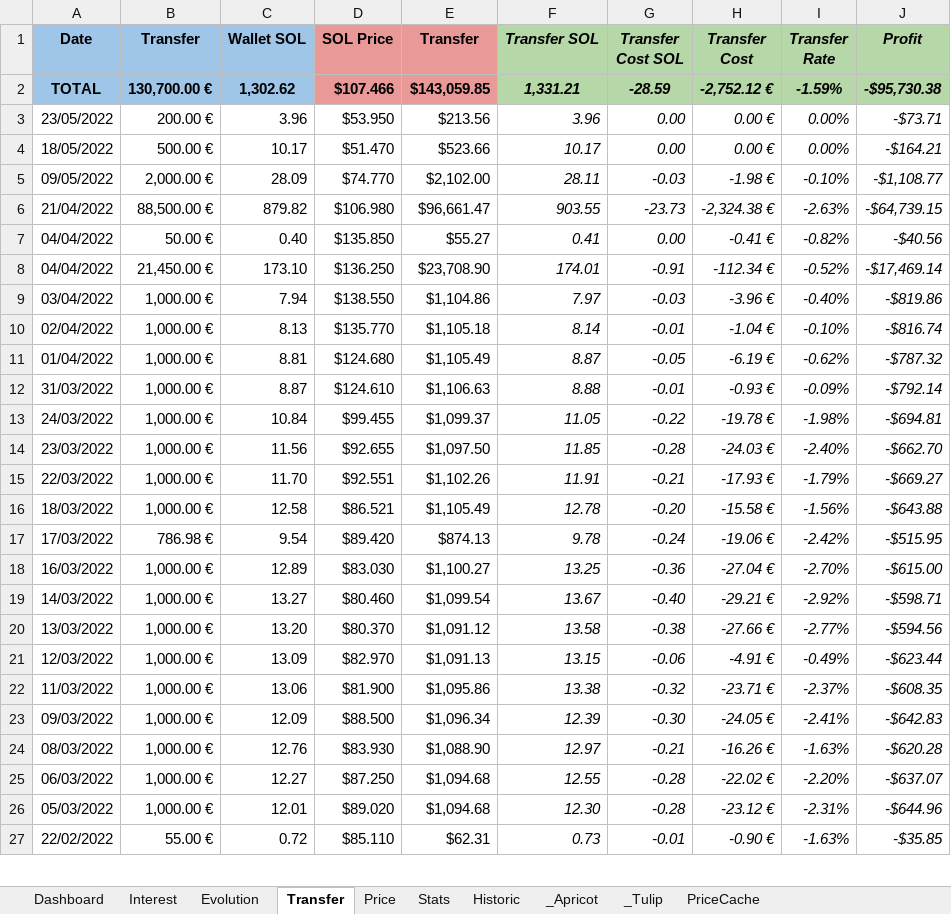
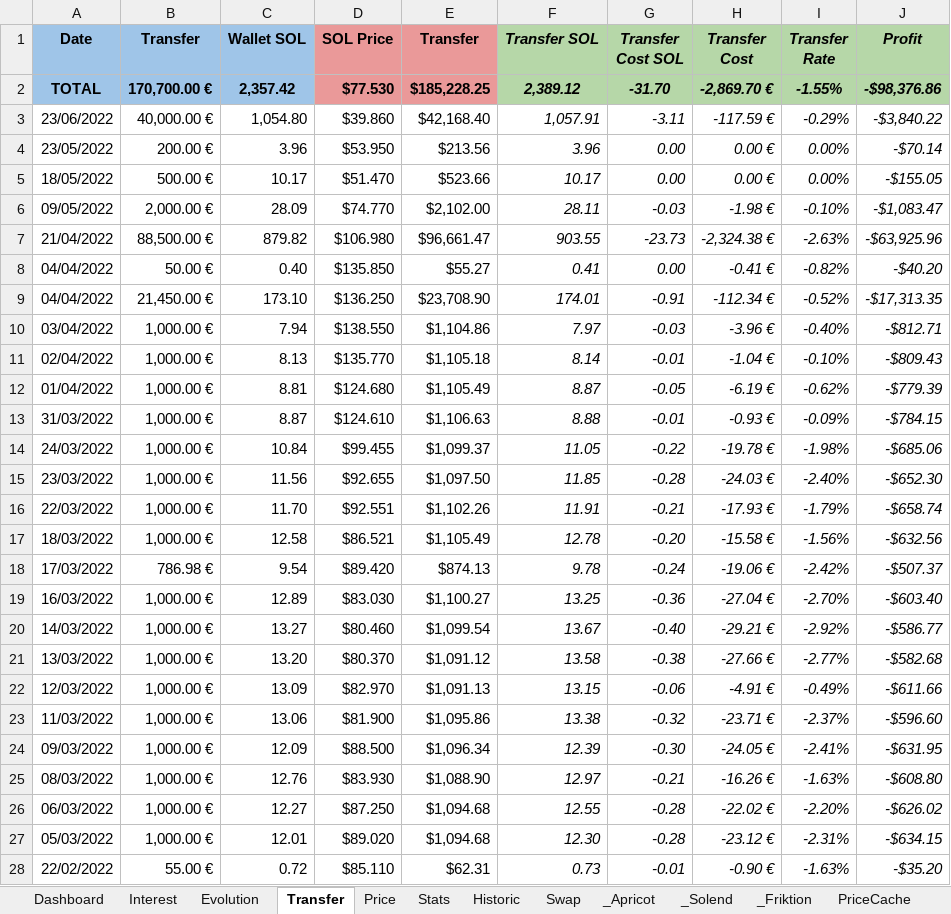
Before and after one commit to flodef/FiMs, an Excel workbook: Data/FiMs DeFi.xlsx, sheet Transfer, drawn as a sheet; only a part is shown; values as stored, in another font and other column widths than the file's, no borders; charts and pictures and conditional formats not drawn; removed rows and columns are numbered as before the commit, all else as after; the diff covers the shown part only; the diff names each change by its address in the sheet, - before the commit and + after, or states it on an @@ line.

```diff
--- a/Data/FiMs DeFi.xlsx (sheet Transfer)
+++ b/Data/FiMs DeFi.xlsx (sheet Transfer)
@@ sheet tab hidden: _Tulip @@
+sheet tab: Swap
+sheet tab: _Solend
+sheet tab: _Friktion
-row 2: TOTAL | 130,700.00 € | 1,302.62 | $107.466 | $143,059.85 | 1,331.21 | -28.59 | -2,752.12 € | -1.59% | -$95,730.38
+row 2: TOTAL | 170,700.00 € | 2,357.42 | $77.530 | $185,228.25 | 2,389.12 | -31.70 | -2,869.70 € | -1.55% | -$98,376.86
+row 3: 23/06/2022 | 40,000.00 € | 1,054.80 | $39.860 | $42,168.40 | 1,057.91 | -3.11 | -117.59 € | -0.29% | -$3,840.22
-J4 (Profit): -$73.71
+J4 (Profit): -$70.14
-J5 (Profit): -$164.21
+J5 (Profit): -$155.05
-J6 (Profit): -$1,108.77
+J6 (Profit): -$1,083.47
-J7 (Profit): -$64,739.15
+J7 (Profit): -$63,925.96
-J8 (Profit): -$40.56
+J8 (Profit): -$40.20
-J9 (Profit): -$17,469.14
+J9 (Profit): -$17,313.35
-J10 (Profit): -$819.86
+J10 (Profit): -$812.71
-J11 (Profit): -$816.74
+J11 (Profit): -$809.43
-J12 (Profit): -$787.32
+J12 (Profit): -$779.39
-J13 (Profit): -$792.14
+J13 (Profit): -$784.15
-J14 (Profit): -$694.81
+J14 (Profit): -$685.06
-J15 (Profit): -$662.70
+J15 (Profit): -$652.30
-J16 (Profit): -$669.27
+J16 (Profit): -$658.74
-J17 (Profit): -$643.88
+J17 (Profit): -$632.56
-J18 (Profit): -$515.95
+J18 (Profit): -$507.37
-J19 (Profit): -$615.00
+J19 (Profit): -$603.40
-J20 (Profit): -$598.71
+J20 (Profit): -$586.77
-J21 (Profit): -$594.56
+J21 (Profit): -$582.68
-J22 (Profit): -$623.44
+J22 (Profit): -$611.66
-J23 (Profit): -$608.35
+J23 (Profit): -$596.60
-J24 (Profit): -$642.83
+J24 (Profit): -$631.95
-J25 (Profit): -$620.28
+J25 (Profit): -$608.80
-J26 (Profit): -$637.07
+J26 (Profit): -$626.02
-J27 (Profit): -$644.96
+J27 (Profit): -$634.15
-J28 (Profit): -$35.85
+J28 (Profit): -$35.20
```
Also changed, not shown: 3 edited cells elsewhere in this sheet, sheet Evolution, sheet Price, sheet _Apricot, sheet Dashboard, sheet Interest, sheet Historic, 2 more sheets, formulas that keep their value, hidden cells, charts or pictures, 7 other files.
